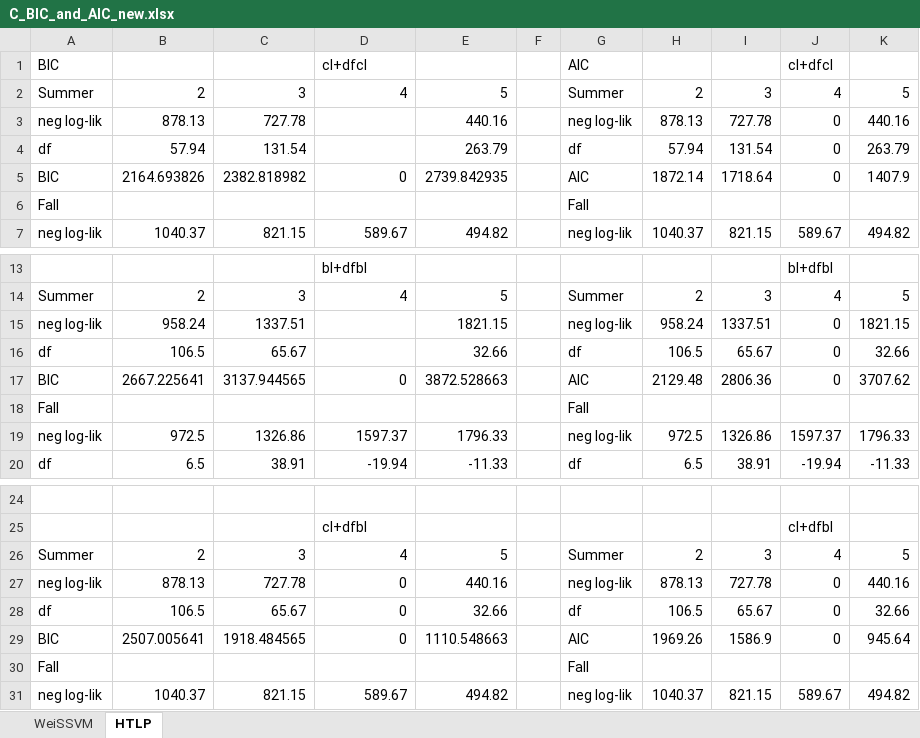
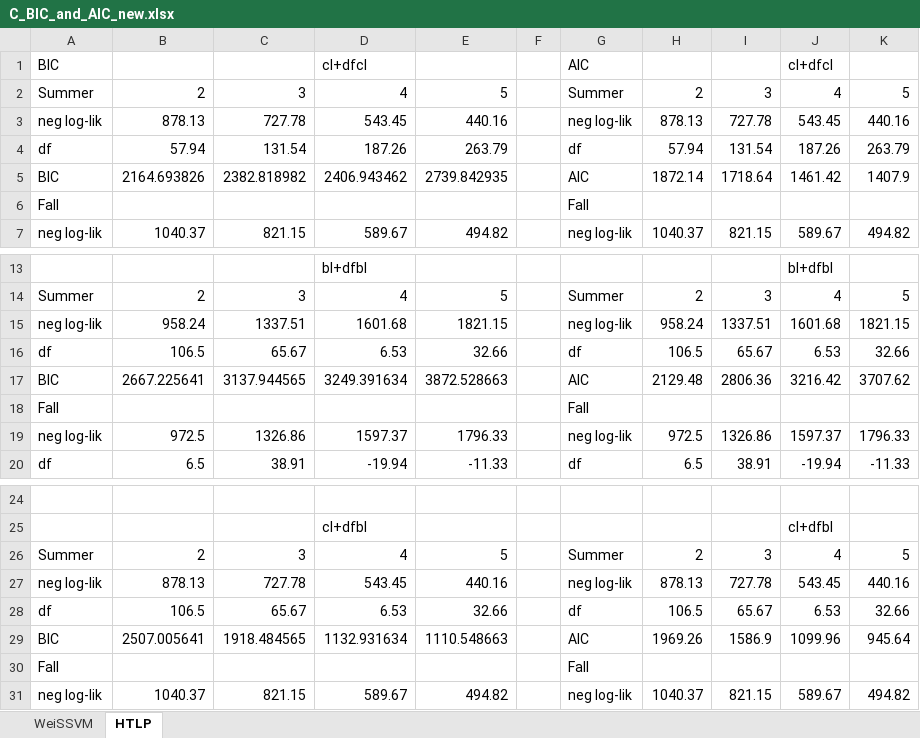
Before and after one commit to henrisli/Cylindrical_HMM, an Excel workbook: Data/C_BIC_and_AIC_new.xlsx, sheet HTLP, drawn as a sheet; only a part is shown, gaps mark what is left out; values as stored, in another font and other column widths than the file's, no borders; the diff names each change by its address in the sheet, - before the commit and + after, or states it on an @@ line.

Commit message:
Parameter quantile htlp

```diff
--- a/Data/C_BIC_and_AIC_new.xlsx (sheet HTLP)
+++ b/Data/C_BIC_and_AIC_new.xlsx (sheet HTLP)
-D3: (empty)
+D3: 543.45
-J3: 0
+J3: 543.45
-D4: (empty)
+D4: 187.26
-J4: 0
+J4: 187.26
-D5: 0
+D5: 2406.943462
-J5: 0
+J5: 1461.42
-D15: (empty)
+D15: 1601.68
-J15: 0
+J15: 1601.68
-D16: (empty)
+D16: 6.53
-J16: 0
+J16: 6.53
-D17: 0
+D17: 3249.391634
-J17: 0
+J17: 3216.42
-D27: 0
+D27: 543.45
-J27: 0
+J27: 543.45
-D28: 0
+D28: 6.53
-J28: 0
+J28: 6.53
-D29: 0
+D29: 1132.931634
-J29: 0
+J29: 1099.96
```
Also changed, not shown: 9 other files.
